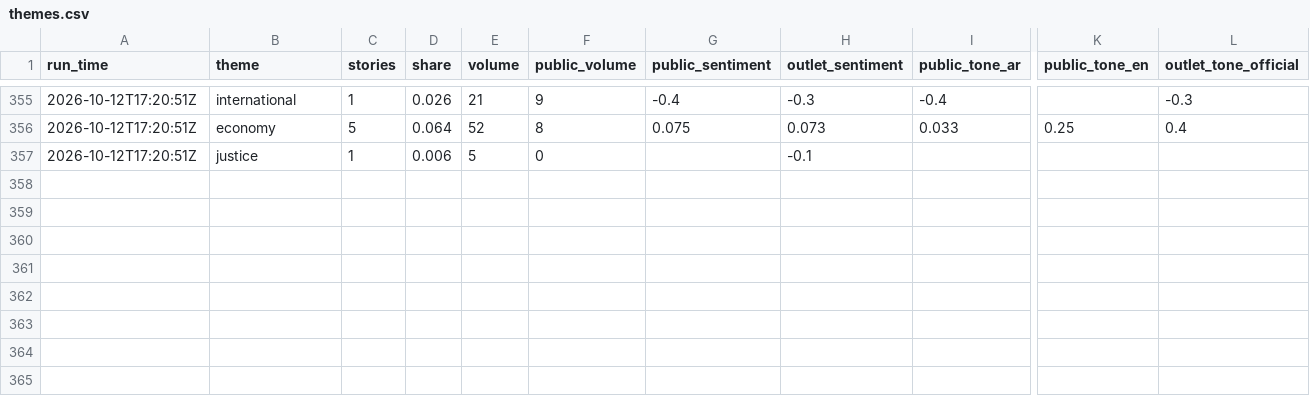
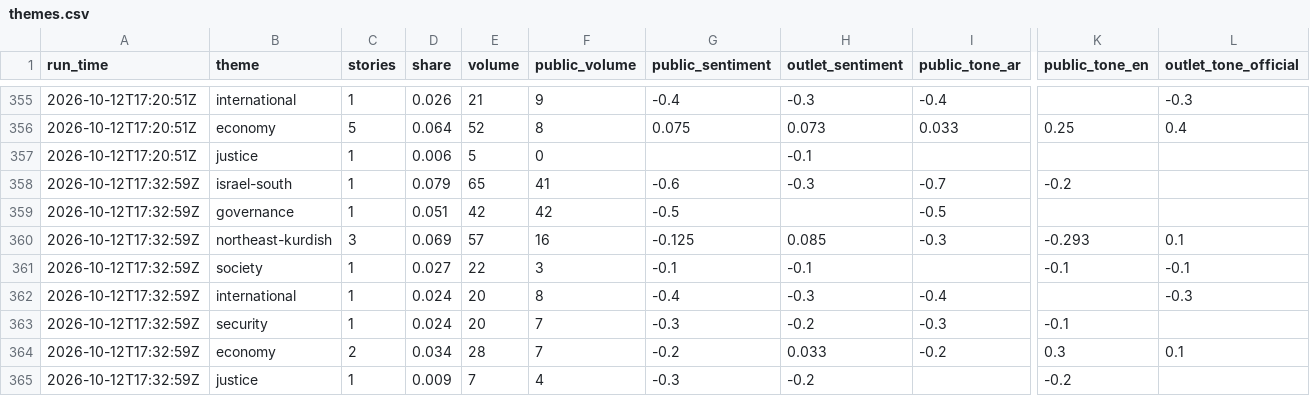
Before and after one commit to Brunopomodoro/syria-narrative-tracker, a CSV file: data/exports/2026-10/themes.csv, drawn as a sheet; only a part is shown, gaps mark what is left out; rows hold the shown columns only; the diff names each change by its address in the sheet, - before the commit and + after, or states it on an @@ line.

```diff
--- a/data/exports/2026-10/themes.csv
+++ b/data/exports/2026-10/themes.csv
+row 358: 2026-10-12T17:32:59Z | israel-south | 1 | 0.079 | 65 | 41 | -0.6 | -0.3 | -0.7 | -0.2
+row 359: 2026-10-12T17:32:59Z | governance | 1 | 0.051 | 42 | 42 | -0.5 |  | -0.5
+row 360: 2026-10-12T17:32:59Z | northeast-kurdish | 3 | 0.069 | 57 | 16 | -0.125 | 0.085 | -0.3 | -0.293 | 0.1
+row 361: 2026-10-12T17:32:59Z | society | 1 | 0.027 | 22 | 3 | -0.1 | -0.1 |  | -0.1 | -0.1
+row 362: 2026-10-12T17:32:59Z | international | 1 | 0.024 | 20 | 8 | -0.4 | -0.3 | -0.4 |  | -0.3
+row 363: 2026-10-12T17:32:59Z | security | 1 | 0.024 | 20 | 7 | -0.3 | -0.2 | -0.3 | -0.1
+row 364: 2026-10-12T17:32:59Z | economy | 2 | 0.034 | 28 | 7 | -0.2 | 0.033 | -0.2 | 0.3 | 0.1
+row 365: 2026-10-12T17:32:59Z | justice | 1 | 0.009 | 7 | 4 | -0.3 | -0.2 |  | -0.2
```
Also changed, not shown: data/exports/2026-10/runs.csv, 46 other files.
